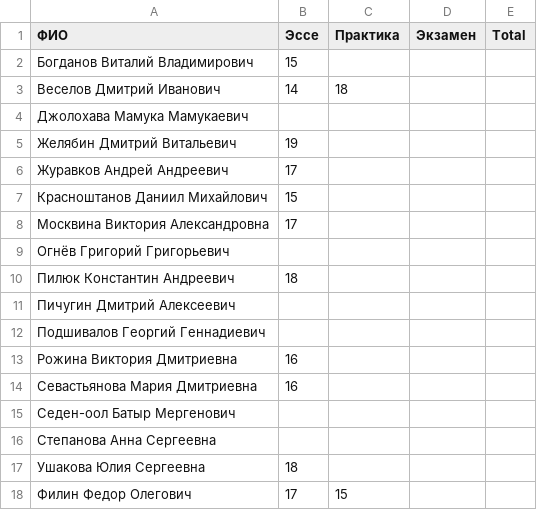
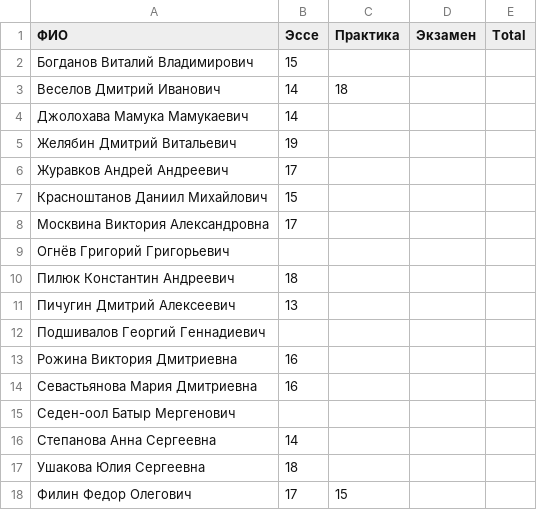
Before and after one commit to balezz/modern_dl, a CSV file: RESULTS_2.csv, drawn as a sheet.

Commit message:
Update RESULTS_2.csv

```diff
--- a/RESULTS_2.csv
+++ b/RESULTS_2.csv
@@ -3,3 +3,3 @@
 Веселов Дмитрий Иванович,14,18,,
-Джолохава Мамука Мамукаевич,,,,
+Джолохава Мамука Мамукаевич,14,,,
 Желябин Дмитрий Витальевич,19,,,
@@ -10,3 +10,3 @@
 Пилюк Константин Андреевич,18,,,
-Пичугин Дмитрий Алексеевич,,,,
+Пичугин Дмитрий Алексеевич,13,,,
 Подшивалов Георгий Геннадиевич,,,,
@@ -15,3 +15,3 @@
 Седен-оол Батыр Мергенович,,,,
-Степанова Анна Сергеевна,,,,
+Степанова Анна Сергеевна,14,,,
 Ушакова Юлия Сергеевна,18,,,
```
